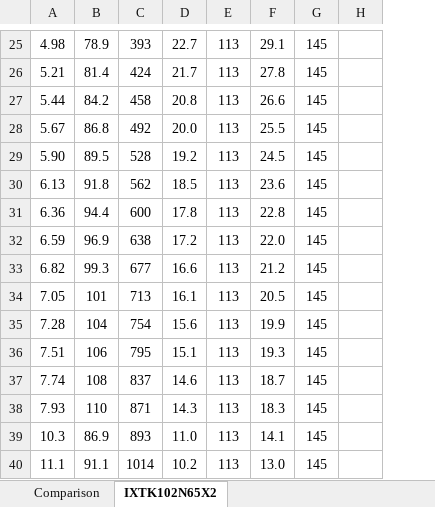
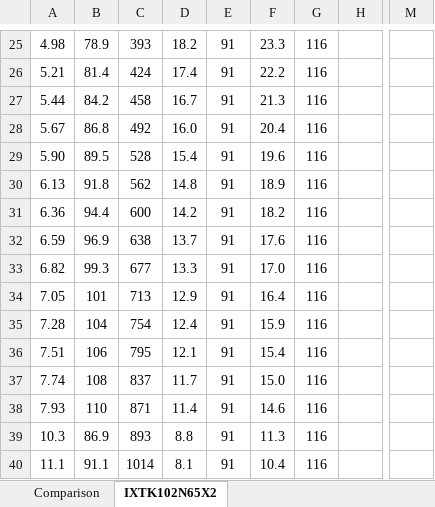
Before and after one commit to VMelnalksnis/DCEL-1000, an Excel workbook: DOCS/MOSFET comparison.xlsx, sheet IXTK102N65X2, drawn as a sheet; only a part is shown, gaps mark what is left out; values as stored, in another font and other column widths than the file's, no borders; charts and pictures not drawn; removed rows and columns are numbered as before the commit, all else as after; the diff covers the shown part only; the diff names each change by its address in the sheet, - before the commit and + after, or states it on an @@ line.

```diff
--- a/DOCS/MOSFET comparison.xlsx (sheet IXTK102N65X2)
+++ b/DOCS/MOSFET comparison.xlsx (sheet IXTK102N65X2)
-column E, rows 25-40: all 113
+column E, rows 25-40: all 91
-column G, rows 25-40: all 145
+column G, rows 25-40: all 116
+column M, empty
-D25: 22.7
+D25: 18.2
-F25: 29.1
+F25: 23.3
-D26: 21.7
+D26: 17.4
-F26: 27.8
+F26: 22.2
-D27: 20.8
+D27: 16.7
-F27: 26.6
+F27: 21.3
-D28: 20.0
+D28: 16.0
-F28: 25.5
+F28: 20.4
-D29: 19.2
+D29: 15.4
-F29: 24.5
+F29: 19.6
-D30: 18.5
+D30: 14.8
-F30: 23.6
+F30: 18.9
-D31: 17.8
+D31: 14.2
-F31: 22.8
+F31: 18.2
-D32: 17.2
+D32: 13.7
-F32: 22.0
+F32: 17.6
-D33: 16.6
+D33: 13.3
-F33: 21.2
+F33: 17.0
-D34: 16.1
+D34: 12.9
-F34: 20.5
+F34: 16.4
-D35: 15.6
+D35: 12.4
-F35: 19.9
+F35: 15.9
-D36: 15.1
+D36: 12.1
-F36: 19.3
+F36: 15.4
-D37: 14.6
+D37: 11.7
-F37: 18.7
+F37: 15.0
-D38: 14.3
+D38: 11.4
-F38: 18.3
+F38: 14.6
-D39: 11.0
+D39: 8.8
-F39: 14.1
+F39: 11.3
-D40: 10.2
+D40: 8.1
-F40: 13.0
+F40: 10.4
```
Also changed, not shown: 134 edited cells elsewhere in this sheet, charts or pictures, DOCS/Part list.xlsx, 9 other files.
